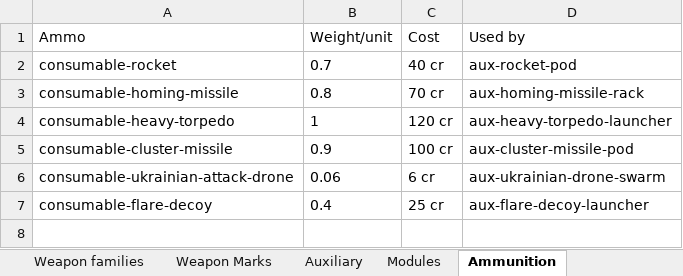
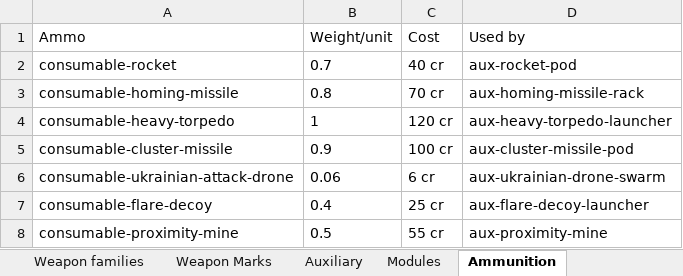
Before and after one commit to MaxVigil/Shmup, an Excel workbook: docs/ENTITIES.xlsx, sheet Ammunition, drawn as a sheet; values as stored, in another font and other column widths than the file's, no borders; the diff names each change by its address in the sheet, - before the commit and + after, or states it on an @@ line.

Commit message:
feat(weapons): E3.4c — recovered alien primaries in combat + proximity mines
- Catalog: the three alien primaries (Disintegration Lance, Plasma Orb Projector,
  Singularity Projector) now exist in the combat-ready legacy `catalog.weapons` with
  dedicated `visualProfile`s (alien-lance / alien-orb / alien-singularity),
  all-targets penetration and no market price (alien-recovery only). New hardpoint
  auxiliary `aux-proximity-mine` (type mine) + ammunition
  `consumable-proximity-mine` (weight 0.5, 55 cr); ids added.
- CombatScene: `fire()` renders the alien projectiles (fast piercing beam, slow
  plasma orb, large singularity orb, white-stroked). New `MineActor` +
  tryFireMine/updateMines/explodeMine: Space / right-click deploys a mine that drifts
  slowly upward and detonates in an area blast (130 dmg, radius 60) when an enemy
  closes inside its proximity radius (48); consumes mine ammo via the shared
  auxiliaryAmmoConsumed/settlement path; 14 s lifetime, off-screen expiry, cleared on
  reset/clear.
- i18n: content.disintegrationLance / plasmaOrbProjector / singularityProjector in
  en/uk/zh + localizedWeaponName mapping.
- Playtest: new `?alienReady=true` profile grants the three alien primaries (stock +
  equipped on the USA gunship) and credits for mine ammo.
- Tests: catalog counts (8 auxiliary, 7 ammunition) + new alien-weapon and mine
  validation tests; 251 unit tests pass.
- Docs: PLAN/STATUS E3.4c; DECISIONS #20; WEAPONS_EPIC section 14; ENTITIES.md/.xlsx
  + BALANCE.md regenerated.

```diff
--- a/docs/ENTITIES.xlsx (sheet Ammunition)
+++ b/docs/ENTITIES.xlsx (sheet Ammunition)
+row 8: consumable-proximity-mine | 0.5 | 55 cr | aux-proximity-mine
```
Also changed, not shown: sheet Weapons, sheet Auxiliary, 16 other files.
